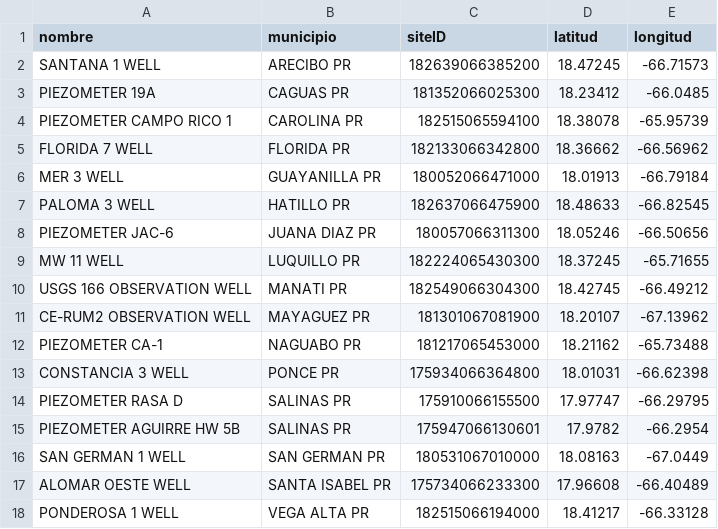
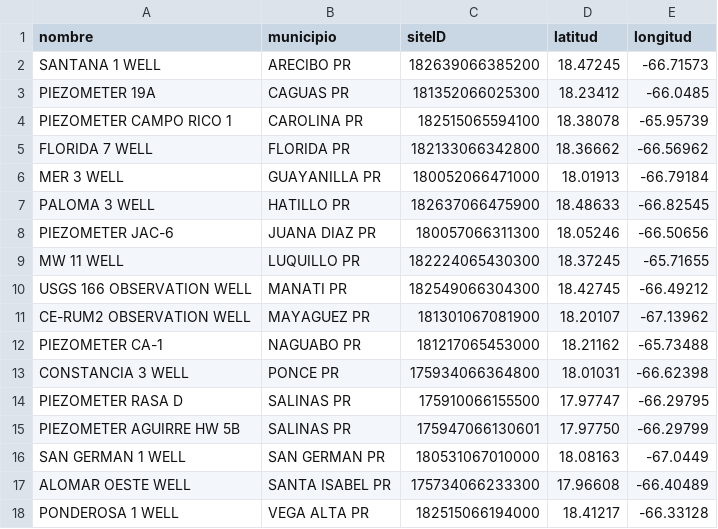
Before and after one commit to yarimarcalonieves/yarimarcalonieves.github.io, a CSV file: acuiferos.csv, drawn as a sheet.

Commit message:
Update acuiferos.csv

```diff
--- a/acuiferos.csv
+++ b/acuiferos.csv
@@ -14,3 +14,3 @@ CONSTANCIA 3 WELL,PONCE PR,175934066364800,18.01031,-66.62398
 PIEZOMETER RASA D,SALINAS PR,175910066155500,17.97747,-66.29795
-PIEZOMETER AGUIRRE HW 5B,SALINAS PR,175947066130601,17.9782,-66.2954
+PIEZOMETER AGUIRRE HW 5B,SALINAS PR,175947066130601,17.97750,-66.29799
 SAN GERMAN 1 WELL,SAN GERMAN PR,180531067010000,18.08163,-67.0449
```
